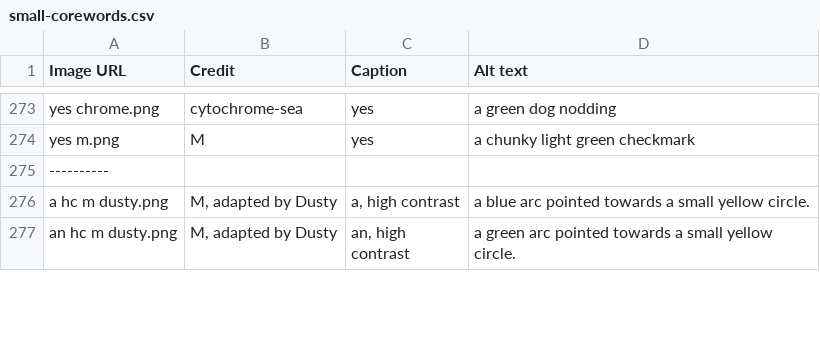
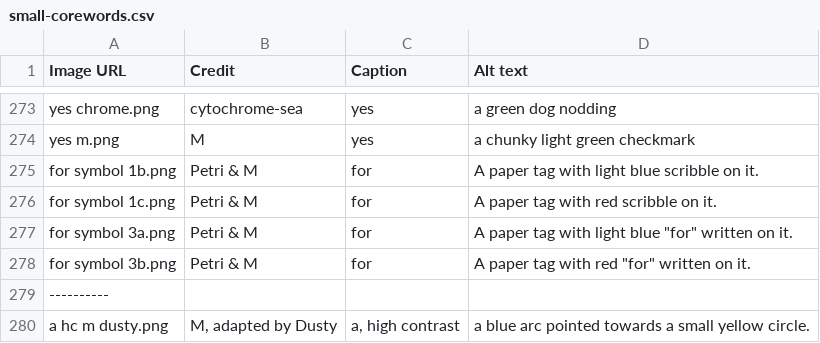
Before and after one commit to goldstargloww/aacil, a CSV file: site/Small-Core words/small-corewords.csv, drawn as a sheet; only a part is shown, gaps mark what is left out; the shorter side is filled out with more unchanged rows.

```diff
--- a/site/Small-Core words/small-corewords.csv
+++ b/site/Small-Core words/small-corewords.csv
@@ -274,2 +274,6 @@ yes chrome.png,cytochrome-sea,yes,a green dog nodding
 yes m.png,M,yes,a chunky light green checkmark
+for symbol 1b.png,Petri & M,for,A paper tag with light blue scribble on it.
+for symbol 1c.png,Petri & M,for,A paper tag with red scribble on it.
+for symbol 3a.png,Petri & M,for,A paper tag with light blue "for" written on it.
+for symbol 3b.png,Petri & M,for,A paper tag with red "for" written on it.
 ----------,,,
```
Also changed, not shown: site/Actions/actions.csv, site/Actions/talking/talking.csv, 1 other file.
